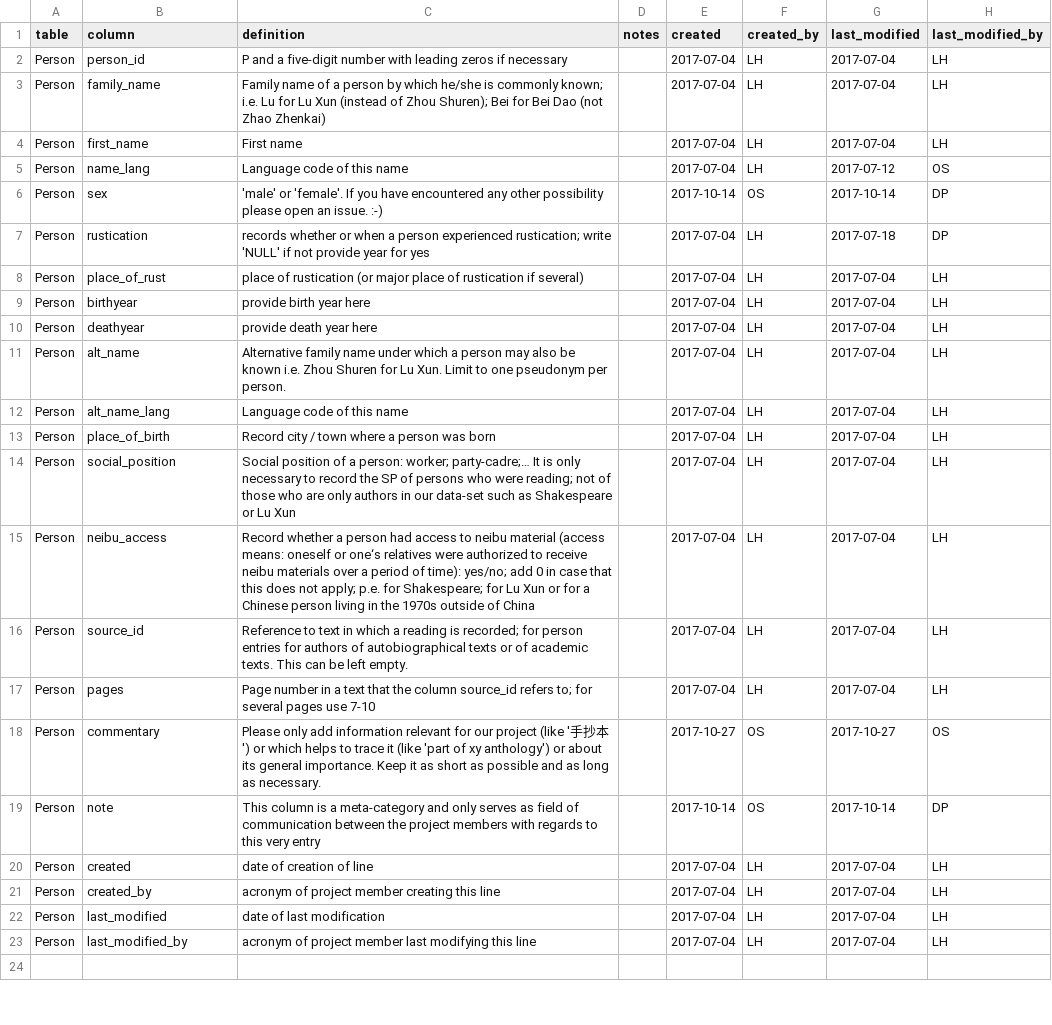
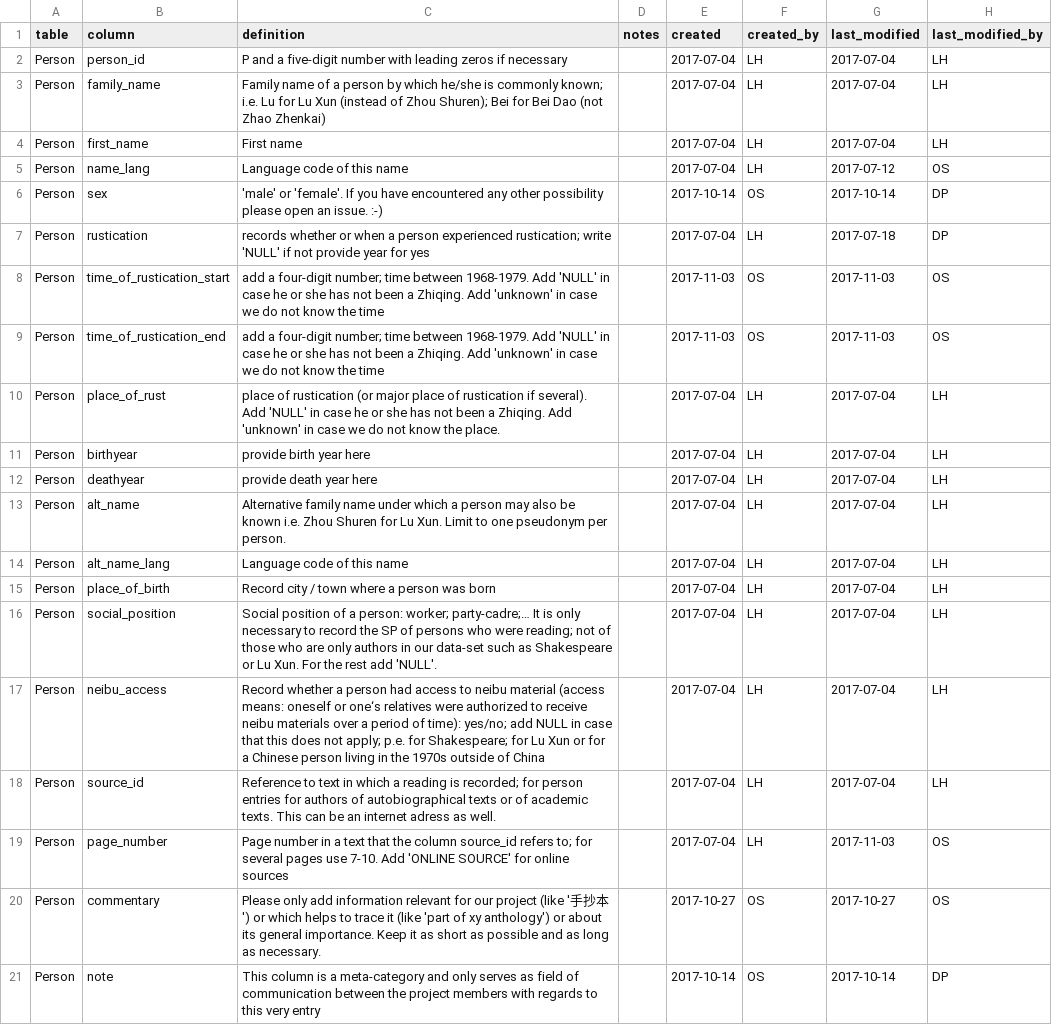
Before and after one commit to duncdrum/mini-reading, a CSV file: helper/data_dictionary.csv, drawn as a sheet; only a part is shown; the shorter side is filled out with more unchanged rows.

Commit message:
DD changes
changes in DD related to the person table

```diff
--- a/helper/data_dictionary.csv
+++ b/helper/data_dictionary.csv
@@ -7,3 +7,5 @@ Person,sex,'male' or 'female'. If you have encountered any other possibility ple
 Person,rustication,records whether or when a person experienced rustication; write 'NULL'  if not provide year for yes,,2017-07-04,LH,2017-07-18,DP
-Person,place_of_rust,place of rustication (or major place of rustication if several),,2017-07-04,LH,2017-07-04,LH
+Person,time_of_rustication_start,add a four-digit number; time between 1968-1979. Add 'NULL' in case he or she has not been a Zhiqing. Add 'unknown' in case we do not know the time ,,2017-11-03,OS,2017-11-03,OS
+Person,time_of_rustication_end,add a four-digit number; time between 1968-1979. Add 'NULL' in case he or she has not been a Zhiqing. Add 'unknown' in case we do not know the time ,,2017-11-03,OS,2017-11-03,OS
+Person,place_of_rust,place of rustication (or major place of rustication if several). Add 'NULL' in case he or she has not been a Zhiqing. Add 'unknown' in case we do not know the place.,,2017-07-04,LH,2017-07-04,LH
 Person,birthyear,provide birth year here,,2017-07-04,LH,2017-07-04,LH
@@ -13,6 +15,6 @@ Person,alt_name_lang,Language code of this name,,2017-07-04,LH,2017-07-04,LH
 Person,place_of_birth,Record city / town where a person was born,,2017-07-04,LH,2017-07-04,LH
-Person,social_position,Social position of a person: worker; party-cadre;… It is only necessary to record the SP of persons who were reading; not of those who are only authors in our data-set such as Shakespeare or Lu Xun,,2017-07-04,LH,2017-07-04,LH
-Person,neibu_access,Record whether a person had access to neibu material (access means: oneself or one‘s relatives were authorized to receive neibu materials over a period of time): yes/no; add 0 in case that this does not apply; p.e. for Shakespeare; for Lu Xun or for a Chinese person living in the 1970s outside of China,,2017-07-04,LH,2017-07-04,LH
-Person,source_id,Reference to text in which a reading is recorded; for person entries for authors of autobiographical texts or of academic texts. This can be left empty.,,2017-07-04,LH,2017-07-04,LH
-Person,pages,Page number in a text that the column source_id refers to; for several pages use 7-10,,2017-07-04,LH,2017-07-04,LH
+Person,social_position,Social position of a person: worker; party-cadre;… It is only necessary to record the SP of persons who were reading; not of those who are only authors in our data-set such as Shakespeare or Lu Xun. For the rest add 'NULL'.,,2017-07-04,LH,2017-07-04,LH
+Person,neibu_access,Record whether a person had access to neibu material (access means: oneself or one‘s relatives were authorized to receive neibu materials over a period of time): yes/no; add NULL in case that this does not apply; p.e. for Shakespeare; for Lu Xun or for a Chinese person living in the 1970s outside of China,,2017-07-04,LH,2017-07-04,LH
+Person,source_id,Reference to text in which a reading is recorded; for person entries for authors of autobiographical texts or of academic texts. This can be an internet adress as well.,,2017-07-04,LH,2017-07-04,LH
+Person,page_number,Page number in a text that the column source_id refers to; for several pages use 7-10. Add 'ONLINE SOURCE' for online sources,,2017-07-04,LH,2017-11-03,OS
 Person,commentary,Please only add information relevant for our project (like '手抄本') or which helps to trace it (like 'part of xy anthology') or about its general importance. Keep it as short as possible and as long as necessary.,,2017-10-27,OS,2017-10-27,OS
```
